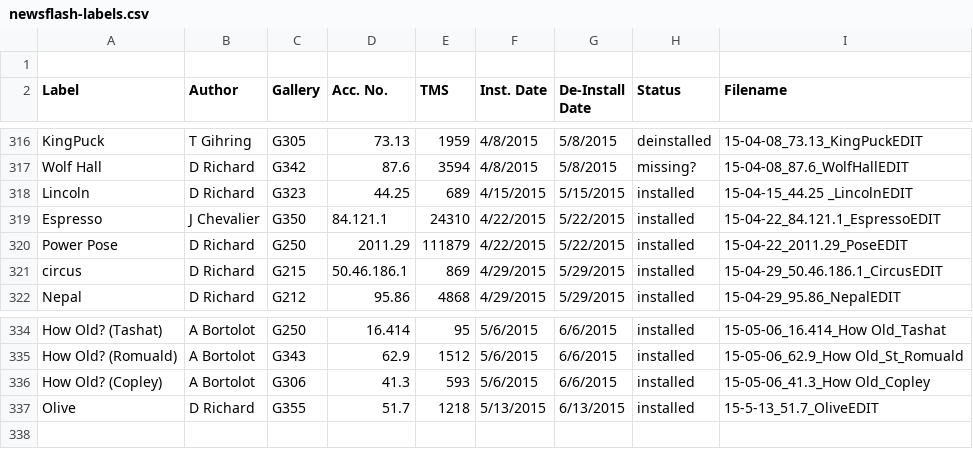
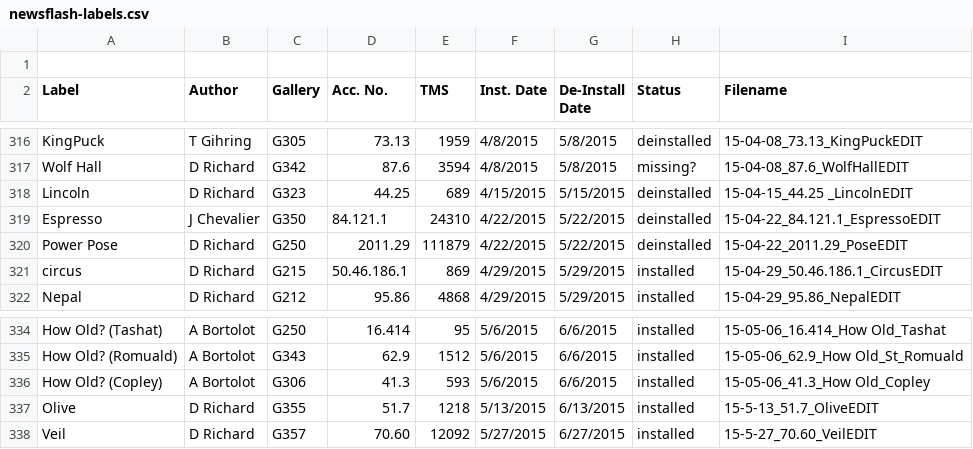
Before and after one commit to artsmia/newsflash, a CSV file: newsflash-labels.csv, drawn as a sheet; only a part is shown, gaps mark what is left out.

```diff
--- a/newsflash-labels.csv
+++ b/newsflash-labels.csv
@@ -317,5 +317,5 @@ KingPuck,T Gihring,G305,73.13,1959,4/8/2015,5/8/2015,deinstalled,15-04-08_73.13_
 Wolf Hall,D Richard,G342,87.6,3594,4/8/2015,5/8/2015,missing?,15-04-08_87.6_WolfHallEDIT
-Lincoln,D Richard,G323,44.25,689,4/15/2015,5/15/2015,installed,15-04-15_44.25 _LincolnEDIT
-Espresso,J Chevalier,G350,84.121.1,24310,4/22/2015,5/22/2015,installed,15-04-22_84.121.1_EspressoEDIT
-Power Pose,D Richard,G250,2011.29,111879,4/22/2015,5/22/2015,installed,15-04-22_2011.29_PoseEDIT
+Lincoln,D Richard,G323,44.25,689,4/15/2015,5/15/2015,deinstalled,15-04-15_44.25 _LincolnEDIT
+Espresso,J Chevalier,G350,84.121.1,24310,4/22/2015,5/22/2015,deinstalled,15-04-22_84.121.1_EspressoEDIT
+Power Pose,D Richard,G250,2011.29,111879,4/22/2015,5/22/2015,deinstalled,15-04-22_2011.29_PoseEDIT
 circus,D Richard,G215,50.46.186.1,869,4/29/2015,5/29/2015,installed,15-04-29_50.46.186.1_CircusEDIT
@@ -337 +337,2 @@ How Old? (Copley),A Bortolot,G306,41.3,593,5/6/2015,6/6/2015,installed,15-05-06_
 Olive,D Richard,G355,51.7,1218,5/13/2015,6/13/2015,installed,15-5-13_51.7_OliveEDIT
+Veil,D Richard,G357,70.60,12092,5/27/2015,6/27/2015,installed,15-5-27_70.60_VeilEDIT
```
Also changed, not shown: 2 other files.
